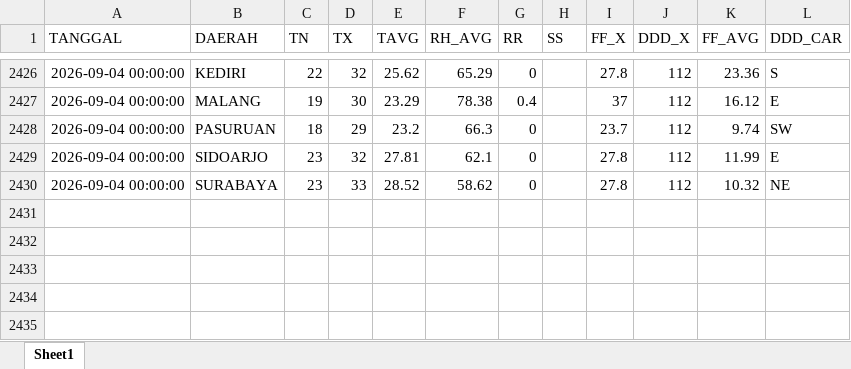
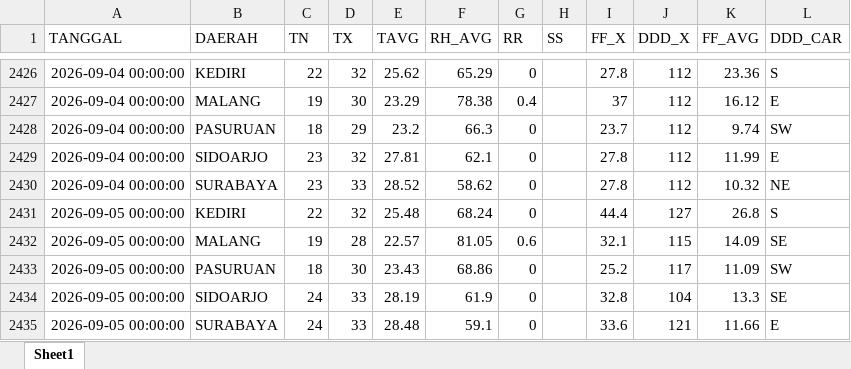
Before and after one commit to Sopayyy02/data_suhu_jatim, an Excel workbook: data/data_suhu_lama.xlsx, sheet Sheet1, drawn as a sheet; only a part is shown, gaps mark what is left out; values as stored, in another font and other column widths than the file's, no borders; the diff names each change by its address in the sheet, - before the commit and + after, or states it on an @@ line.

```diff
--- a/data/data_suhu_lama.xlsx (sheet Sheet1)
+++ b/data/data_suhu_lama.xlsx (sheet Sheet1)
+row 2431: 2026-09-05 00:00:00 | KEDIRI | 22 | 32 | 25.48 | 68.24 | 0 |  | 44.4 | 127 | 26.8 | S
+row 2432: 2026-09-05 00:00:00 | MALANG | 19 | 28 | 22.57 | 81.05 | 0.6 |  | 32.1 | 115 | 14.09 | SE
+row 2433: 2026-09-05 00:00:00 | PASURUAN | 18 | 30 | 23.43 | 68.86 | 0 |  | 25.2 | 117 | 11.09 | SW
+row 2434: 2026-09-05 00:00:00 | SIDOARJO | 24 | 33 | 28.19 | 61.9 | 0 |  | 32.8 | 104 | 13.3 | SE
+row 2435: 2026-09-05 00:00:00 | SURABAYA | 24 | 33 | 28.48 | 59.1 | 0 |  | 33.6 | 121 | 11.66 | E
```
